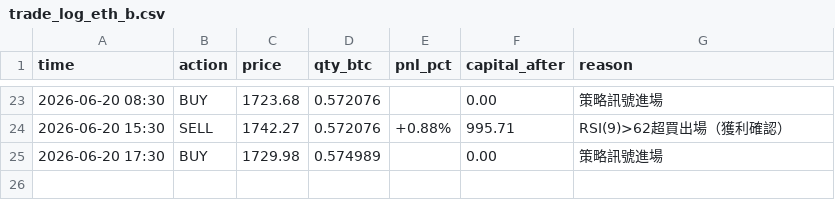
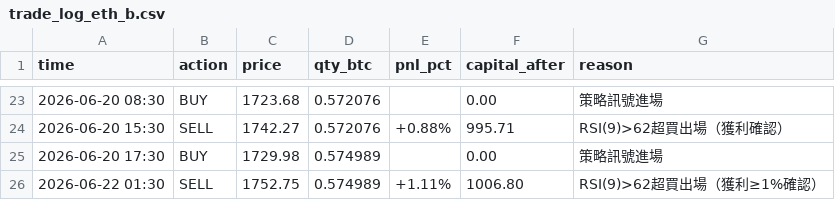
Before and after one commit to KevinYee-yee/btc-trading-bot, a CSV file: trade_log_eth_b.csv, drawn as a sheet; only a part is shown, gaps mark what is left out.

```diff
--- a/trade_log_eth_b.csv
+++ b/trade_log_eth_b.csv
@@ -25 +25,2 @@ time,action,price,qty_btc,pnl_pct,capital_after,reason
 2026-06-20 17:30,BUY,1729.98,0.574989,,0.00,策略訊號進場
+2026-06-22 01:30,SELL,1752.75,0.574989,+1.11%,1006.80,RSI(9)>62超買出場（獲利≥1%確認）
```
Also changed, not shown: 1 other file.
